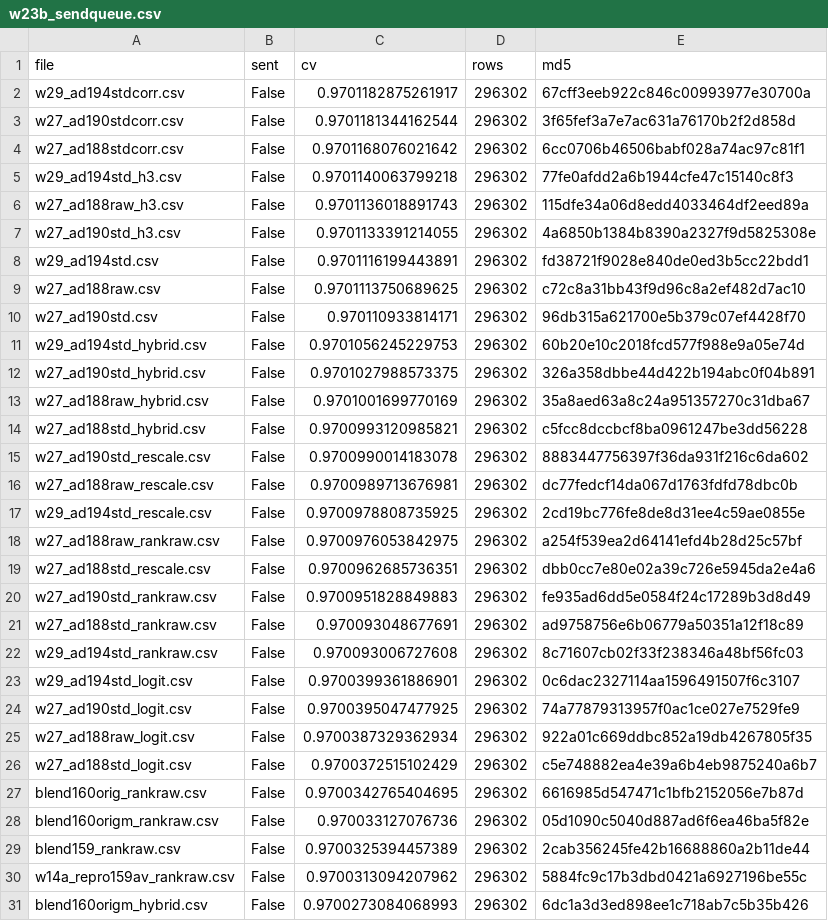
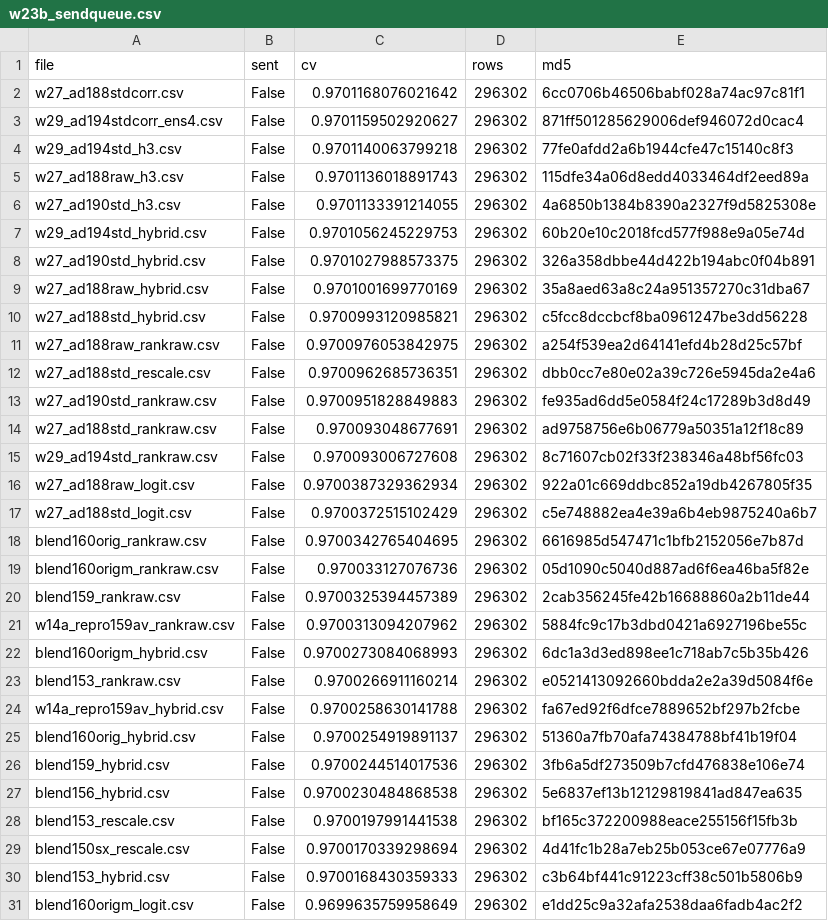
Before and after one commit to teddytennant/playground-series-s6e8, a CSV file: experiments/w23b_sendqueue.csv, drawn as a sheet; only a part is shown; the shorter side is filled out with more unchanged rows.

```diff
--- a/experiments/w23b_sendqueue.csv
+++ b/experiments/w23b_sendqueue.csv
@@ -1,5 +1,4 @@
 file,sent,cv,rows,md5
-w29_ad194stdcorr.csv,False,0.9701182875261917,296302,67cff3eeb922c846c00993977e30700a
-w27_ad190stdcorr.csv,False,0.9701181344162544,296302,3f65fef3a7e7ac631a76170b2f2d858d
 w27_ad188stdcorr.csv,False,0.9701168076021642,296302,6cc0706b46506babf028a74ac97c81f1
+w29_ad194stdcorr_ens4.csv,False,0.9701159502920627,296302,871ff501285629006def946072d0cac4
 w29_ad194std_h3.csv,False,0.9701140063799218,296302,77fe0afdd2a6b1944cfe47c15140c8f3
@@ -7,5 +6,2 @@ w27_ad188raw_h3.csv,False,0.9701136018891743,296302,115dfe34a06d8edd4033464df2ee
 w27_ad190std_h3.csv,False,0.9701133391214055,296302,4a6850b1384b8390a2327f9d5825308e
-w29_ad194std.csv,False,0.9701116199443891,296302,fd38721f9028e840de0ed3b5cc22bdd1
-w27_ad188raw.csv,False,0.9701113750689625,296302,c72c8a31bb43f9d96c8a2ef482d7ac10
-w27_ad190std.csv,False,0.970110933814171,296302,96db315a621700e5b379c07ef4428f70
 w29_ad194std_hybrid.csv,False,0.9701056245229753,296302,60b20e10c2018fcd577f988e9a05e74d
@@ -14,5 +10,2 @@ w27_ad188raw_hybrid.csv,False,0.9701001699770169,296302,35a8aed63a8c24a951357270
 w27_ad188std_hybrid.csv,False,0.9700993120985821,296302,c5fcc8dccbcf8ba0961247be3dd56228
-w27_ad190std_rescale.csv,False,0.9700990014183078,296302,8883447756397f36da931f216c6da602
-w27_ad188raw_rescale.csv,False,0.9700989713676981,296302,dc77fedcf14da067d1763fdfd78dbc0b
-w29_ad194std_rescale.csv,False,0.9700978808735925,296302,2cd19bc776fe8de8d31ee4c59ae0855e
 w27_ad188raw_rankraw.csv,False,0.9700976053842975,296302,a254f539ea2d64141efd4b28d25c57bf
@@ -22,4 +15,2 @@ w27_ad188std_rankraw.csv,False,0.970093048677691,296302,ad9758756e6b06779a50351a
 w29_ad194std_rankraw.csv,False,0.970093006727608,296302,8c71607cb02f33f238346a48bf56fc03
-w29_ad194std_logit.csv,False,0.9700399361886901,296302,0c6dac2327114aa1596491507f6c3107
-w27_ad190std_logit.csv,False,0.9700395047477925,296302,74a77879313957f0ac1ce027e7529fe9
 w27_ad188raw_logit.csv,False,0.9700387329362934,296302,922a01c669ddbc852a19db4267805f35
```
Also changed, not shown: experiments/w26d_queueprice.csv, experiments/w28b_unsent.csv, 10 other files.
